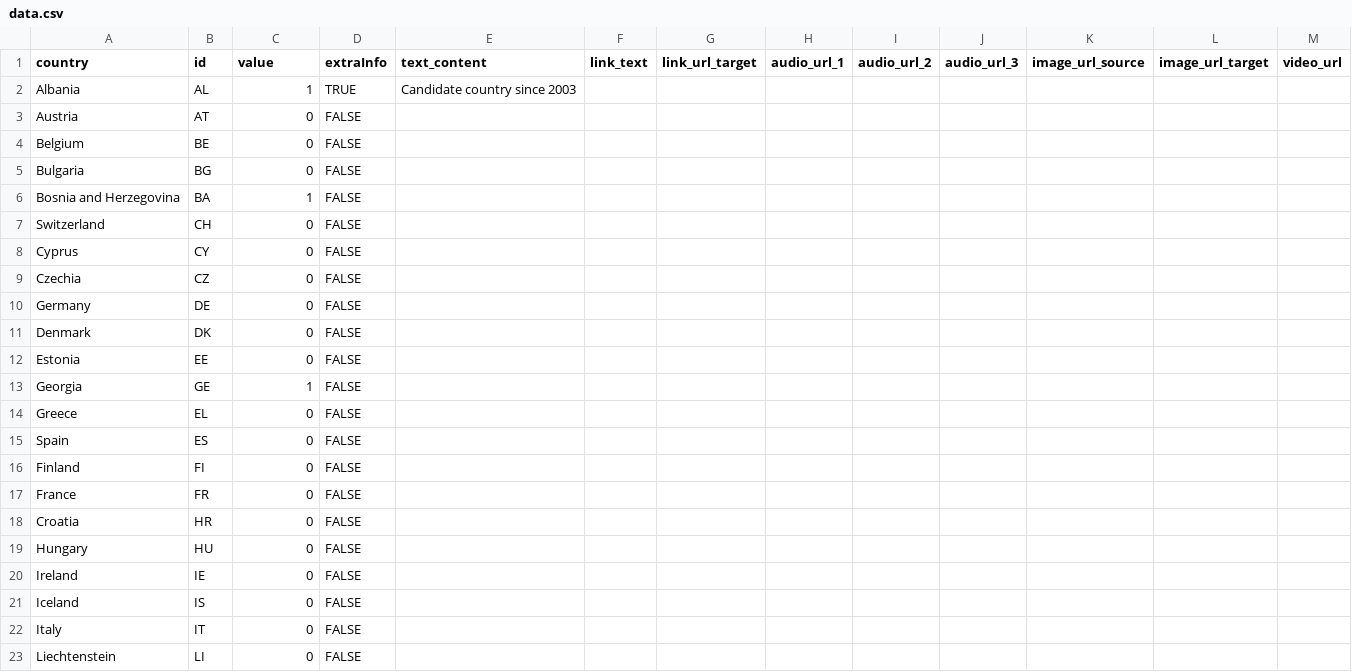
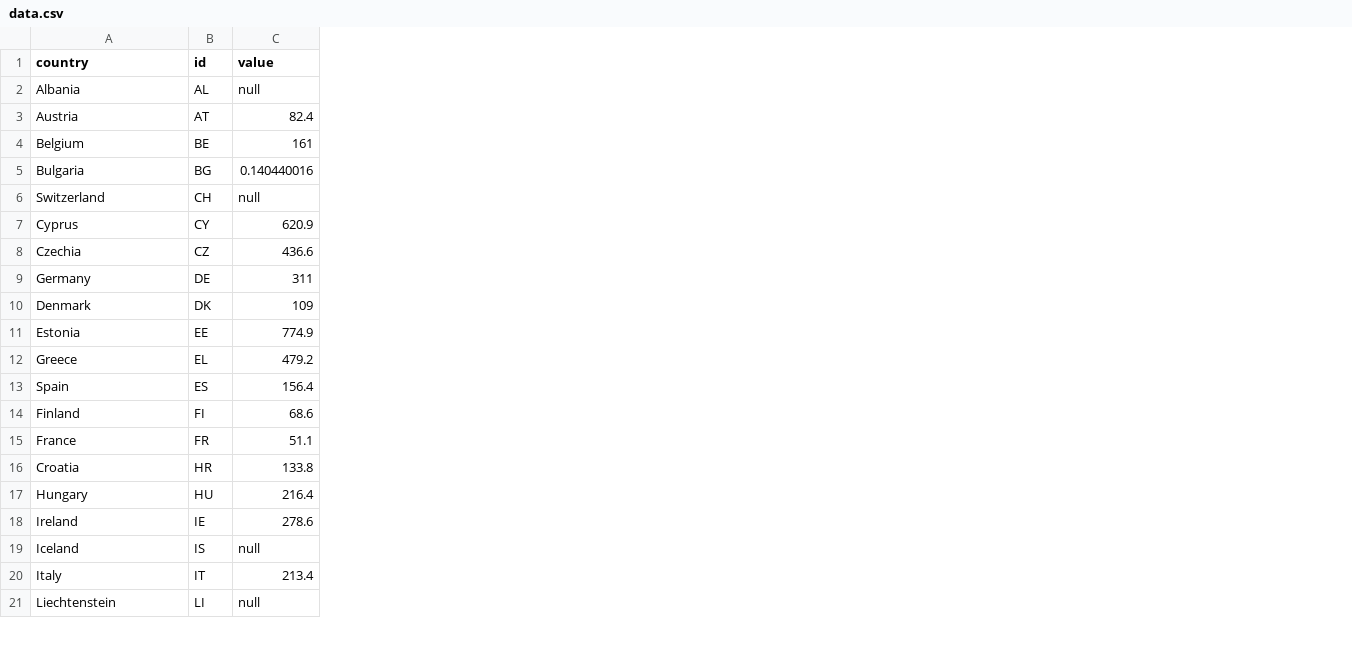
Before and after one commit to alsino/map_GHG-electricity-production-, a CSV file: static/data/thematic/data.csv, drawn as a sheet; only a part is shown; removed rows and columns are numbered as before the commit, all else as after; the diff covers the shown part only; the diff names each change by its address in the sheet, - before the commit and + after, or states it on an @@ line.

Commit message:
Update data.csv

```diff
--- a/static/data/thematic/data.csv
+++ b/static/data/thematic/data.csv
-column D (extraInfo), rows 2-5: TRUE | FALSE | FALSE | FALSE; rows 7-12: all FALSE; rows 14-23: all FALSE
-column E (text_content), row 2: Candidate country since 2003
-column F (link_text), empty
-column G (link_url_target), empty
-column H (audio_url_1), empty
-column I (audio_url_2), empty
-column J (audio_url_3), empty
-column K (image_url_source), empty
-column L (image_url_target), empty
-column M (video_url), empty
-C2 (value): 1
+C2 (value): null
-C3 (value): 0
+C3 (value): 82.4
-C4 (value): 0
+C4 (value): 161
-C5 (value): 0
+C5 (value): 0.140440016
-row 6: Bosnia and Herzegovina | BA | 1 | FALSE
-C6 (value): 0
+C6 (value): null
-C7 (value): 0
+C7 (value): 620.9
-C8 (value): 0
+C8 (value): 436.6
-C9 (value): 0
+C9 (value): 311
-C10 (value): 0
+C10 (value): 109
-C11 (value): 0
+C11 (value): 774.9
-row 13: Georgia | GE | 1 | FALSE
-C12 (value): 0
+C12 (value): 479.2
-C13 (value): 0
+C13 (value): 156.4
-C14 (value): 0
+C14 (value): 68.6
-C15 (value): 0
+C15 (value): 51.1
-C16 (value): 0
+C16 (value): 133.8
-C17 (value): 0
+C17 (value): 216.4
-C18 (value): 0
+C18 (value): 278.6
-C19 (value): 0
+C19 (value): null
-C20 (value): 0
+C20 (value): 213.4
-C21 (value): 0
+C21 (value): null
```
Also changed, not shown: 2 removed rows and 17 edited cells elsewhere in this file.
